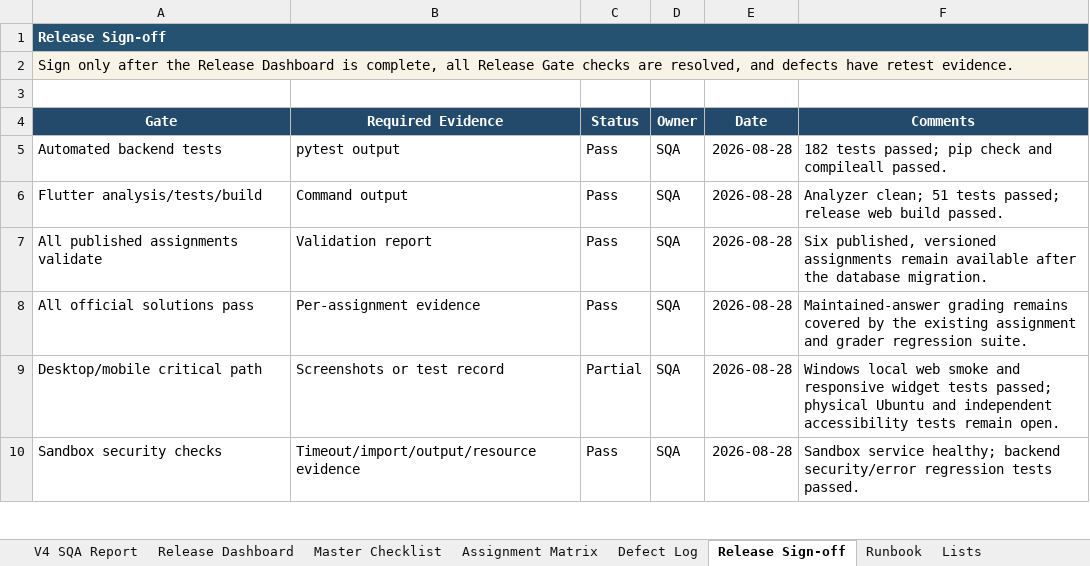
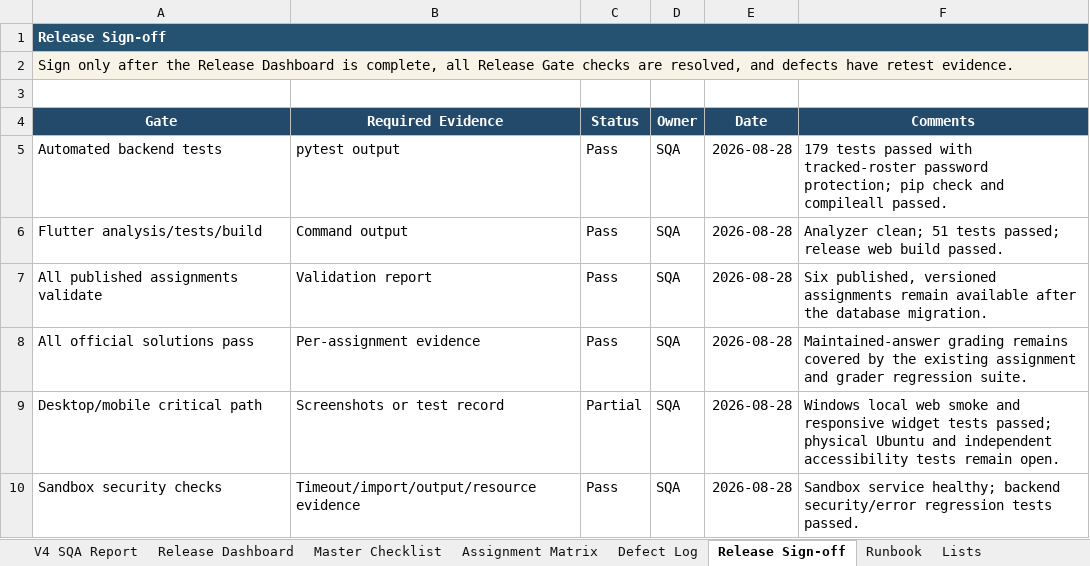
Before and after one commit to CS-Ponkoj/Robotics-Programming-Lab-Live, an Excel workbook: docs/sqa/Robotics_Programming_Lab_Master_SQA_Checklist.xlsx, sheet Release Sign-off, drawn as a sheet; only a part is shown; values as stored, in another font and other column widths than the file's, no borders; conditional formats not drawn; the diff names each change by its address in the sheet, - before the commit and + after, or states it on an @@ line.

```diff
--- a/docs/sqa/Robotics_Programming_Lab_Master_SQA_Checklist.xlsx (sheet Release Sign-off)
+++ b/docs/sqa/Robotics_Programming_Lab_Master_SQA_Checklist.xlsx (sheet Release Sign-off)
-F5 (Comments): 182 tests passed; pip check…
+F5 (Comments): 179 tests passed with tracked-roster password protection; pip check…
```
Also changed, not shown: sheet V5.2 Neon & Accounts, other sheet tabs, 45 other files.
